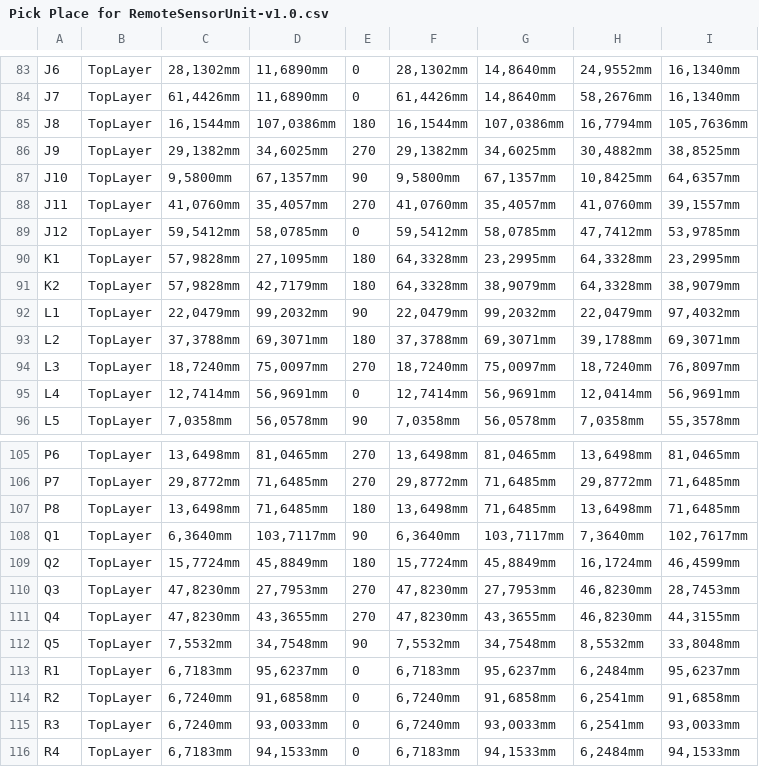
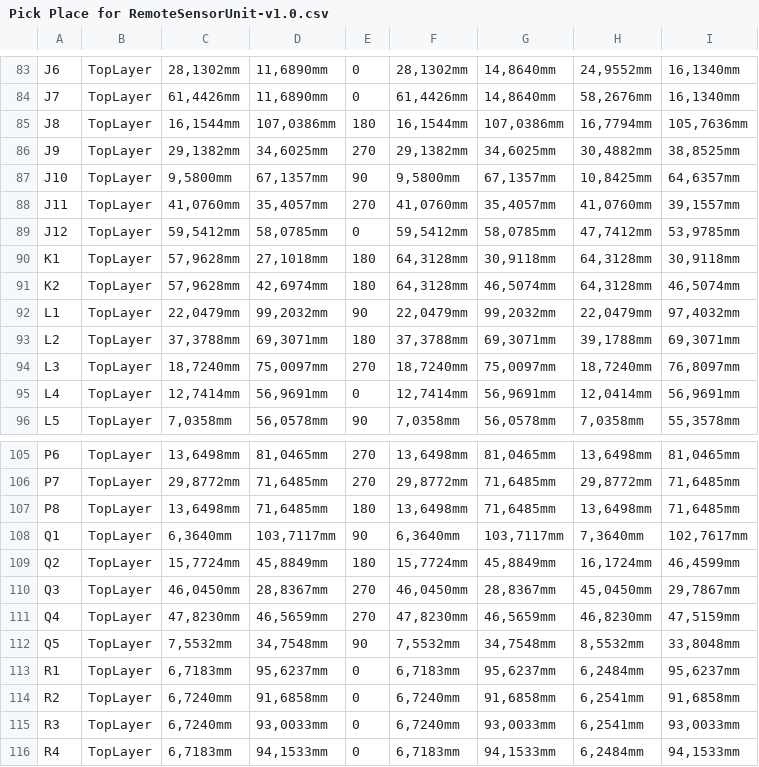
Before and after one commit to eSpark-Consulting-Group/chrisbyrd-remotesensorunit, a CSV file: Design Files/Remote_Sensor_Unit/Deliverables/_Pick n Place/Pick Place for RemoteSensorUnit-v1.0.csv, drawn as a sheet; only a part is shown, gaps mark what is left out; the diff covers the shown part only; the diff names each change by its address in the sheet, - before the commit and + after, or states it on an @@ line.

```diff
--- a/Design Files/Remote_Sensor_Unit/Deliverables/_Pick n Place/Pick Place for RemoteSensorUnit-v1.0.csv
+++ b/Design Files/Remote_Sensor_Unit/Deliverables/_Pick n Place/Pick Place for RemoteSensorUnit-v1.0.csv
-C90:C91: 57,9828mm
+C90:C91: 57,9628mm
-D90: 27,1095mm
+D90: 27,1018mm
-F90:F91: 64,3328mm
+F90:F91: 64,3128mm
-G90: 23,2995mm
+G90: 30,9118mm
-H90:H91: 64,3328mm
+H90:H91: 64,3128mm
-I90: 23,2995mm
+I90: 30,9118mm
-D91: 42,7179mm
+D91: 42,6974mm
-G91: 38,9079mm
+G91: 46,5074mm
-I91: 38,9079mm
+I91: 46,5074mm
-C110: 47,8230mm
+C110: 46,0450mm
-D110: 27,7953mm
+D110: 28,8367mm
-F110: 47,8230mm
+F110: 46,0450mm
-G110: 27,7953mm
+G110: 28,8367mm
-H110: 46,8230mm
+H110: 45,0450mm
-I110: 28,7453mm
+I110: 29,7867mm
-D111: 43,3655mm
+D111: 46,5659mm
-G111: 43,3655mm
+G111: 46,5659mm
-I111: 44,3155mm
+I111: 47,5159mm
```
Also changed, not shown: 32 edited cells elsewhere in this file, 52 other files.
